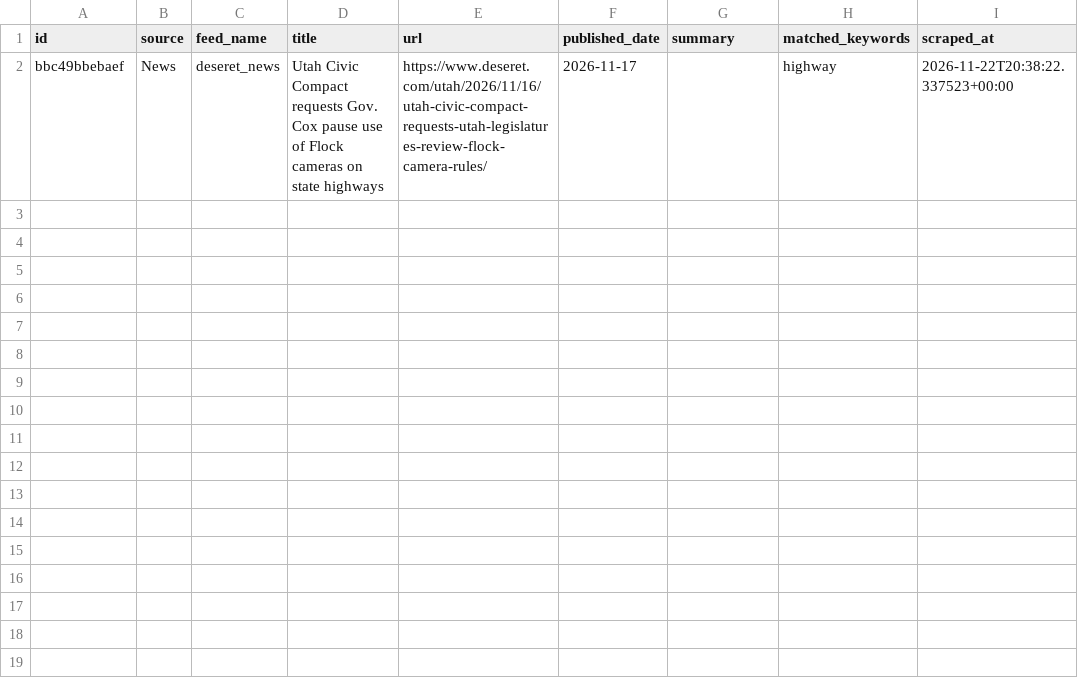
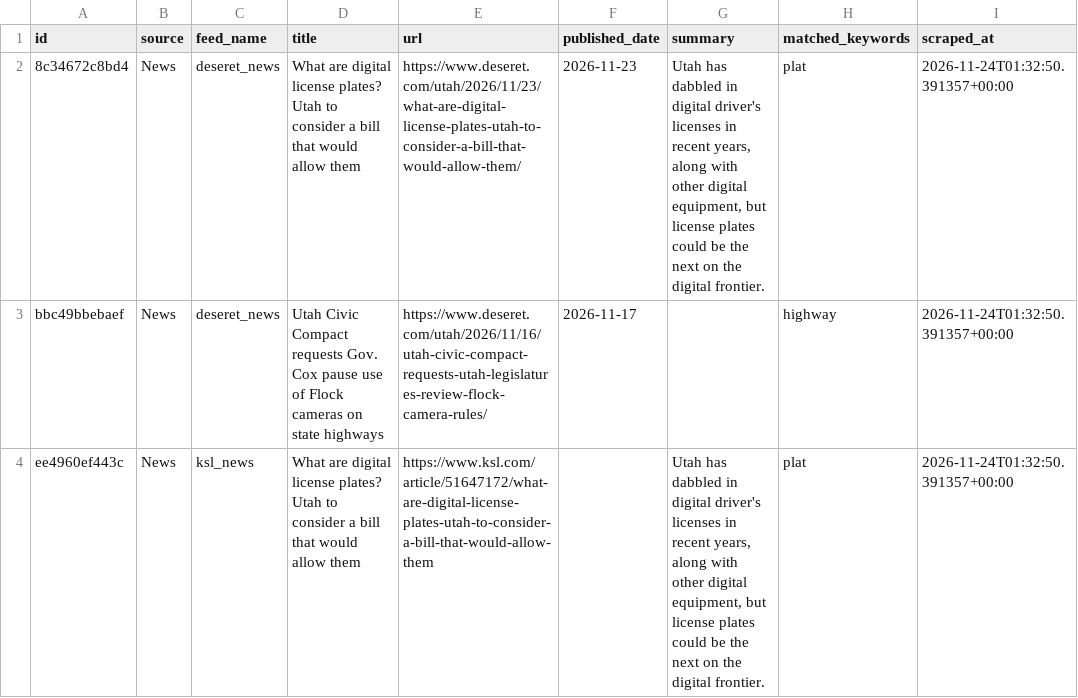
Before and after one commit to camsrigby-hash/tooele-land-intel, a CSV file: data/signals_news.csv, drawn as a sheet.

```diff
--- a/data/signals_news.csv
+++ b/data/signals_news.csv
@@ -1,2 +1,4 @@
 id,source,feed_name,title,url,published_date,summary,matched_keywords,scraped_at
-bbc49bbebaef,News,deseret_news,Utah Civic Compact requests Gov. Cox pause use of Flock cameras on state highways,https://www.deseret.com/utah/2026/11/16/utah-civic-compact-requests-utah-legislatures-review-flock-camera-rules/,2026-11-17,,highway,2026-11-22T20:38:22.337523+00:00
+8c34672c8bd4,News,deseret_news,What are digital license plates? Utah to consider a bill that would allow them,https://www.deseret.com/utah/2026/11/23/what-are-digital-license-plates-utah-to-consider-a-bill-that-would-allow-them/,2026-11-23,"Utah has dabbled in digital driver's licenses in recent years, along with other digital equipment, but license plates could be the next on the digital frontier.",plat,2026-11-24T01:32:50.391357+00:00
+bbc49bbebaef,News,deseret_news,Utah Civic Compact requests Gov. Cox pause use of Flock cameras on state highways,https://www.deseret.com/utah/2026/11/16/utah-civic-compact-requests-utah-legislatures-review-flock-camera-rules/,2026-11-17,,highway,2026-11-24T01:32:50.391357+00:00
+ee4960ef443c,News,ksl_news,What are digital license plates? Utah to consider a bill that would allow them,https://www.ksl.com/article/51647172/what-are-digital-license-plates-utah-to-consider-a-bill-that-would-allow-them,,"Utah has dabbled in digital driver's licenses in recent years, along with other digital equipment, but license plates could be the next on the digital frontier.",plat,2026-11-24T01:32:50.391357+00:00
```
Also changed, not shown: data/api_costs.csv, 1 other file.
